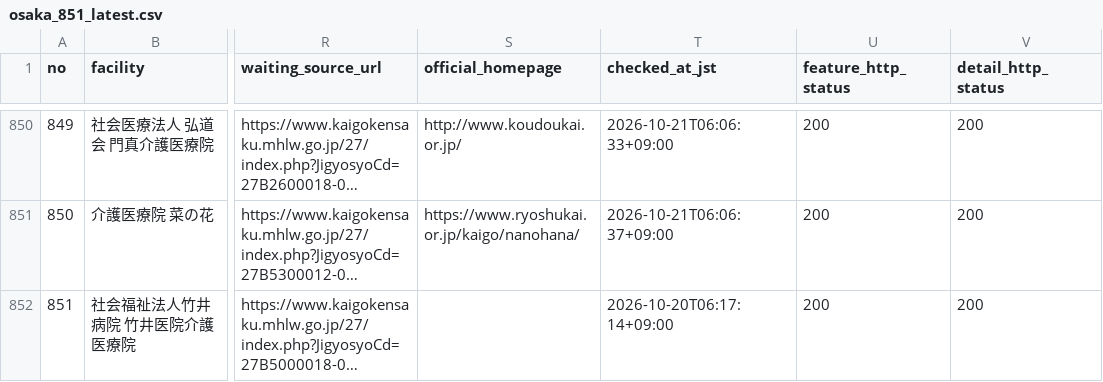
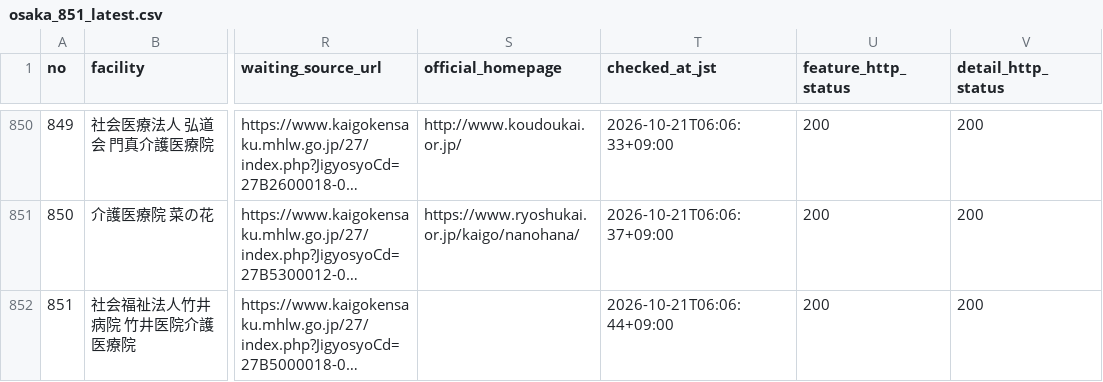
Before and after one commit to kirakuoku1-crypto/kiraku-tokyo-test, a CSV file: docs/osaka_851_latest.csv, drawn as a sheet; only a part is shown, gaps mark what is left out; long unchanged cells end in …; the diff names each change by its address in the sheet, - before the commit and + after, or states it on an @@ line.

```diff
--- a/docs/osaka_851_latest.csv
+++ b/docs/osaka_851_latest.csv
-T852 (checked_at_jst): 2026-10-20T06:17:14+09:00
+T852 (checked_at_jst): 2026-10-21T06:06:44+09:00
```
Also changed, not shown: 2 other files.
